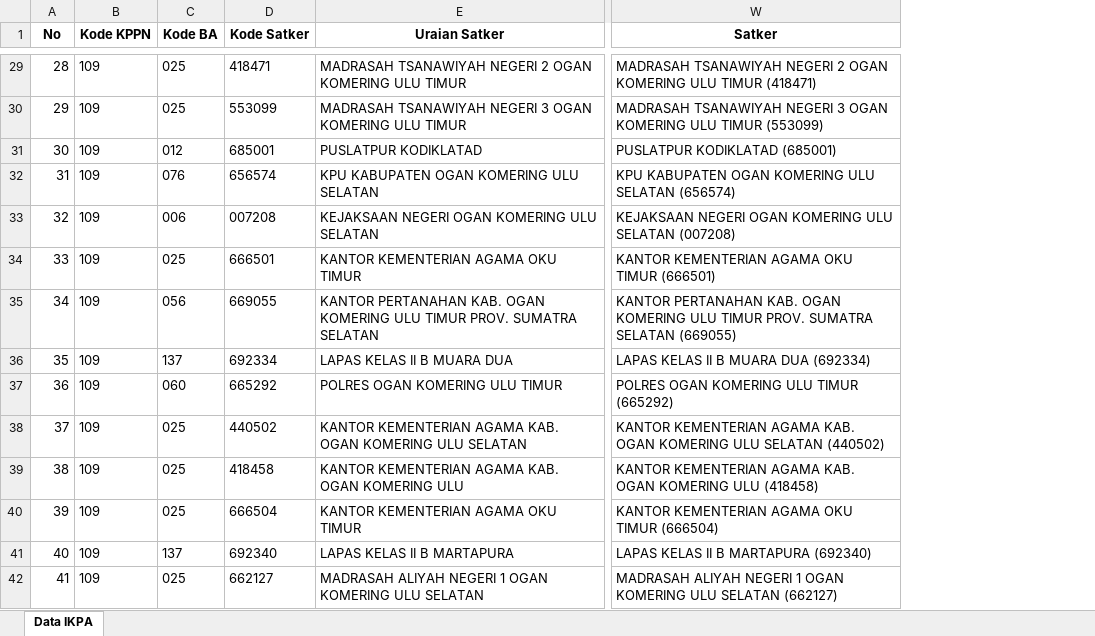
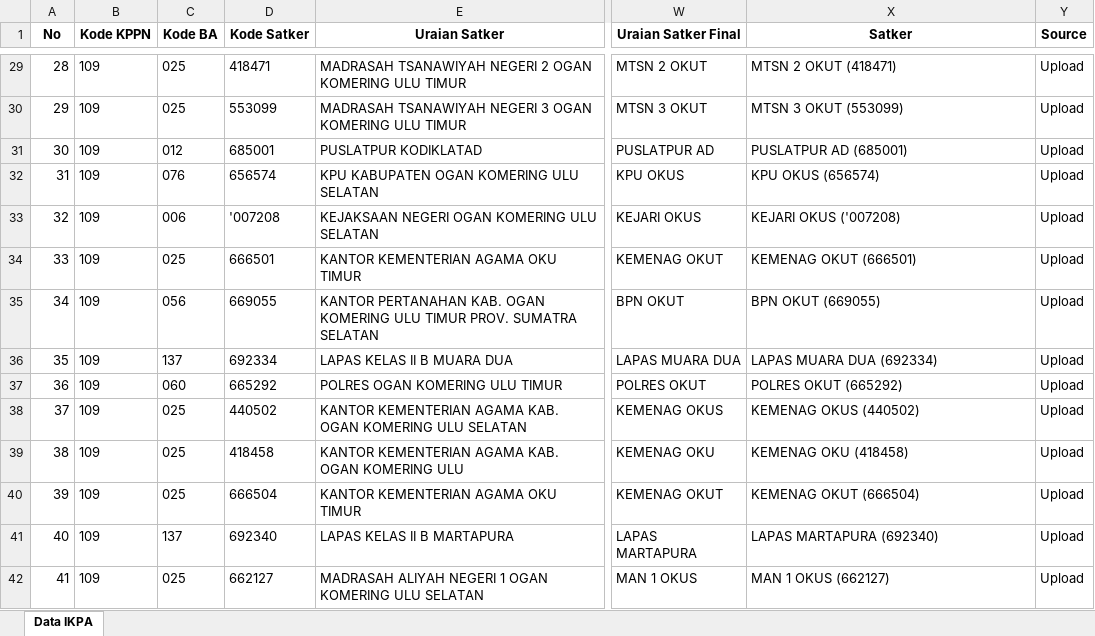
Before and after one commit to ameernoor/KinerjaKeuanganSatkerBaturaja, an Excel workbook: data/IKPA_JULI_2025.xlsx, sheet Data IKPA, drawn as a sheet; only a part is shown, gaps mark what is left out; values as stored, in another font and other column widths than the file's, no borders; addresses are those after the commit; the diff covers the shown part only; the diff names each change by its address in the sheet, - before the commit and + after, or states it on an @@ line.

Commit message:
Update IKPA_JULI_2025.xlsx

```diff
--- a/data/IKPA_JULI_2025.xlsx (sheet Data IKPA)
+++ b/data/IKPA_JULI_2025.xlsx (sheet Data IKPA)
+column W (Uraian Satker Final), rows 29-42: MTSN 2 OKUT | MTSN 3 OKUT | PUSLATPUR AD | KPU OKUS | KEJARI OKUS | KEMENAG OKUT | BPN OKUT | LAPAS MUARA DUA | POLRES OKUT | KEMENAG OKUS | KEMENAG OKU | KEMENAG OKUT | LAPAS MARTAPURA | MAN 1 OKUS
+column Y (Source), rows 29-42: all Upload
-X29 (Satker): MADRASAH TSANAWIYAH NEGERI 2 OGAN KOMERING ULU TIMUR (418471)
+X29 (Satker): MTSN 2 OKUT (418471)
-X30 (Satker): MADRASAH TSANAWIYAH NEGERI 3 OGAN KOMERING ULU TIMUR (553099)
+X30 (Satker): MTSN 3 OKUT (553099)
-X31 (Satker): PUSLATPUR KODIKLATAD (685001)
+X31 (Satker): PUSLATPUR AD (685001)
-X32 (Satker): KPU KABUPATEN OGAN KOMERING ULU SELATAN (656574)
+X32 (Satker): KPU OKUS (656574)
-D33 (Kode Satker): 007208
+D33 (Kode Satker): '007208
-X33 (Satker): KEJAKSAAN NEGERI OGAN KOMERING ULU SELATAN (007208)
+X33 (Satker): KEJARI OKUS ('007208)
-X34 (Satker): KANTOR KEMENTERIAN AGAMA OKU TIMUR (666501)
+X34 (Satker): KEMENAG OKUT (666501)
-X35 (Satker): KANTOR PERTANAHAN KAB. OGAN KOMERING ULU TIMUR PROV. SUMATRA SELATAN (669055)
+X35 (Satker): BPN OKUT (669055)
-X36 (Satker): LAPAS KELAS II B MUARA DUA (692334)
+X36 (Satker): LAPAS MUARA DUA (692334)
-X37 (Satker): POLRES OGAN KOMERING ULU TIMUR (665292)
+X37 (Satker): POLRES OKUT (665292)
-X38 (Satker): KANTOR KEMENTERIAN AGAMA KAB. OGAN KOMERING ULU SELATAN (440502)
+X38 (Satker): KEMENAG OKUS (440502)
-X39 (Satker): KANTOR KEMENTERIAN AGAMA KAB. OGAN KOMERING ULU (418458)
+X39 (Satker): KEMENAG OKU (418458)
-X40 (Satker): KANTOR KEMENTERIAN AGAMA OKU TIMUR (666504)
+X40 (Satker): KEMENAG OKUT (666504)
-X41 (Satker): LAPAS KELAS II B MARTAPURA (692340)
+X41 (Satker): LAPAS MARTAPURA (692340)
-X42 (Satker): MADRASAH ALIYAH NEGERI 1 OGAN KOMERING ULU SELATAN (662127)
+X42 (Satker): MAN 1 OKUS (662127)
```
Also changed, not shown: 58 edited cells elsewhere in this sheet.
